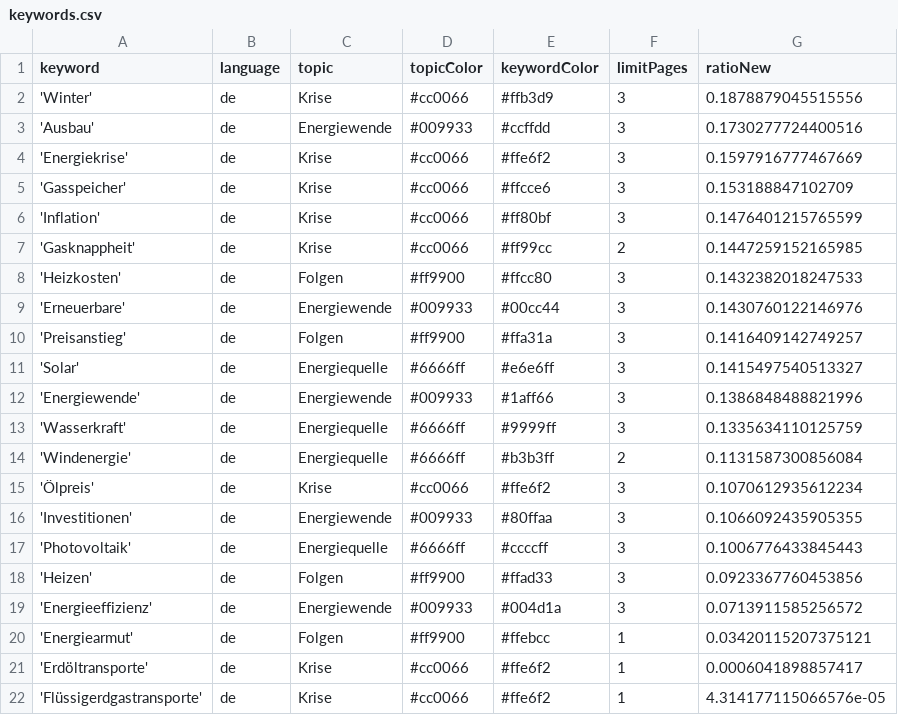
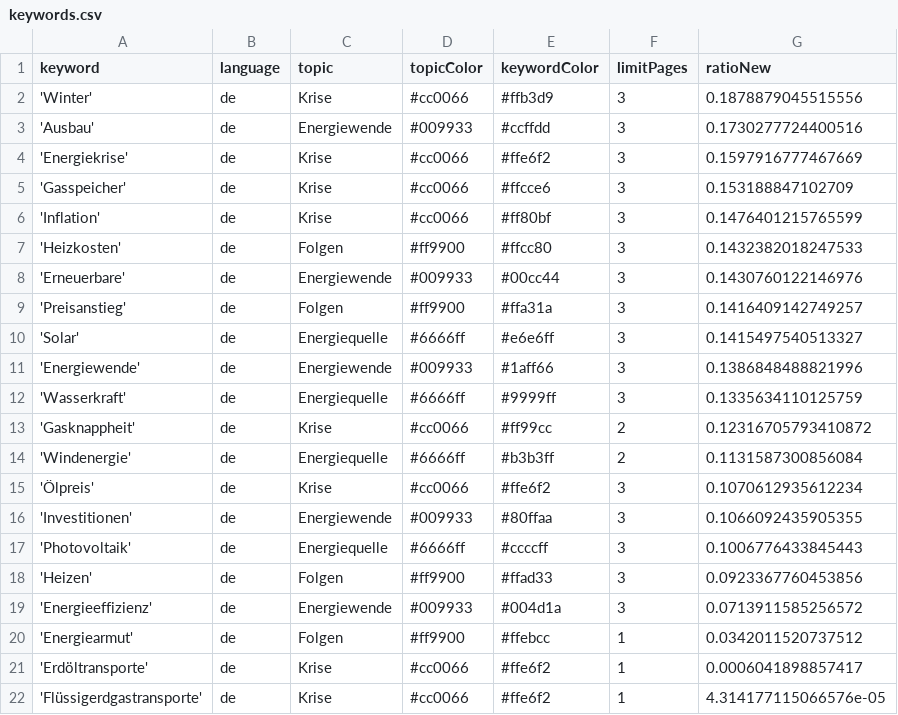
Before and after one commit to JoPhi24-news/winterIsComing, a CSV file: keywords.csv, drawn as a sheet.

Commit message:
Commit from GitHub Actions (harvest:0.0)

```diff
--- a/keywords.csv
+++ b/keywords.csv
@@ -6,3 +6,2 @@ keyword,language,topic,topicColor,keywordColor,limitPages,ratioNew
 'Inflation',de,Krise,#cc0066,#ff80bf,3,0.1476401215765599
-'Gasknappheit',de,Krise,#cc0066,#ff99cc,2,0.1447259152165985
 'Heizkosten',de,Folgen,#ff9900,#ffcc80,3,0.1432382018247533
@@ -13,2 +12,3 @@ keyword,language,topic,topicColor,keywordColor,limitPages,ratioNew
 'Wasserkraft',de,Energiequelle,#6666ff,#9999ff,3,0.1335634110125759
+'Gasknappheit',de,Krise,#cc0066,#ff99cc,2,0.12316705793410872
 'Windenergie',de,Energiequelle,#6666ff,#b3b3ff,2,0.1131587300856084
@@ -19,3 +19,3 @@ keyword,language,topic,topicColor,keywordColor,limitPages,ratioNew
 'Energieeffizienz',de,Energiewende,#009933,#004d1a,3,0.0713911585256572
-'Energiearmut',de,Folgen,#ff9900,#ffebcc,1,0.03420115207375121
+'Energiearmut',de,Folgen,#ff9900,#ffebcc,1,0.0342011520737512
 'Erdöltransporte',de,Krise,#cc0066,#ffe6f2,1,0.0006041898857417
```
